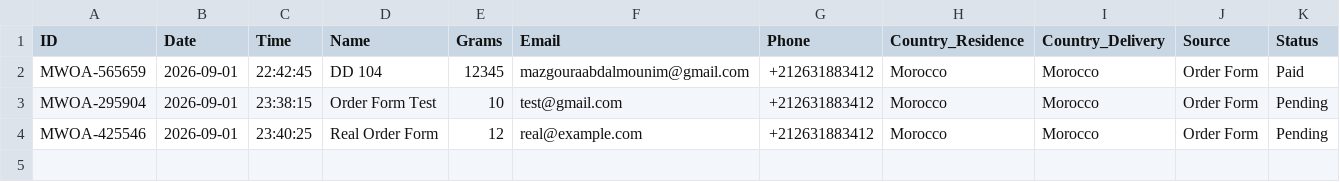
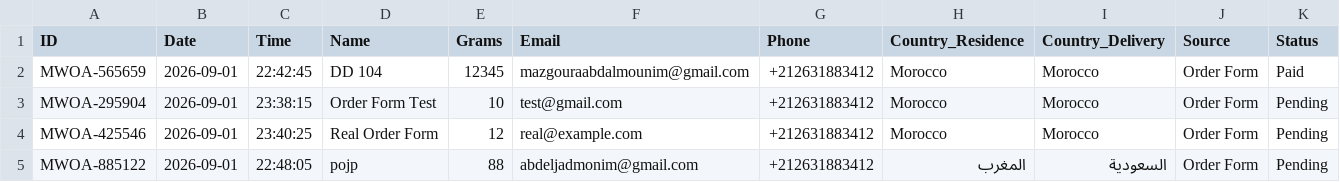
Before and after one commit to ABDE777/amber, a CSV file: data/orders.csv, drawn as a sheet; the diff names each change by its address in the sheet, - before the commit and + after, or states it on an @@ line.

Commit message:
New order MWOA-885122 by pojp

```diff
--- a/data/orders.csv
+++ b/data/orders.csv
+row 5: MWOA-885122 | 2026-09-01 | 22:48:05 | pojp | 88 | abdeljadmonim@gmail.com | +212631883412 | المغرب | السعودية | Order Form | Pending
```
